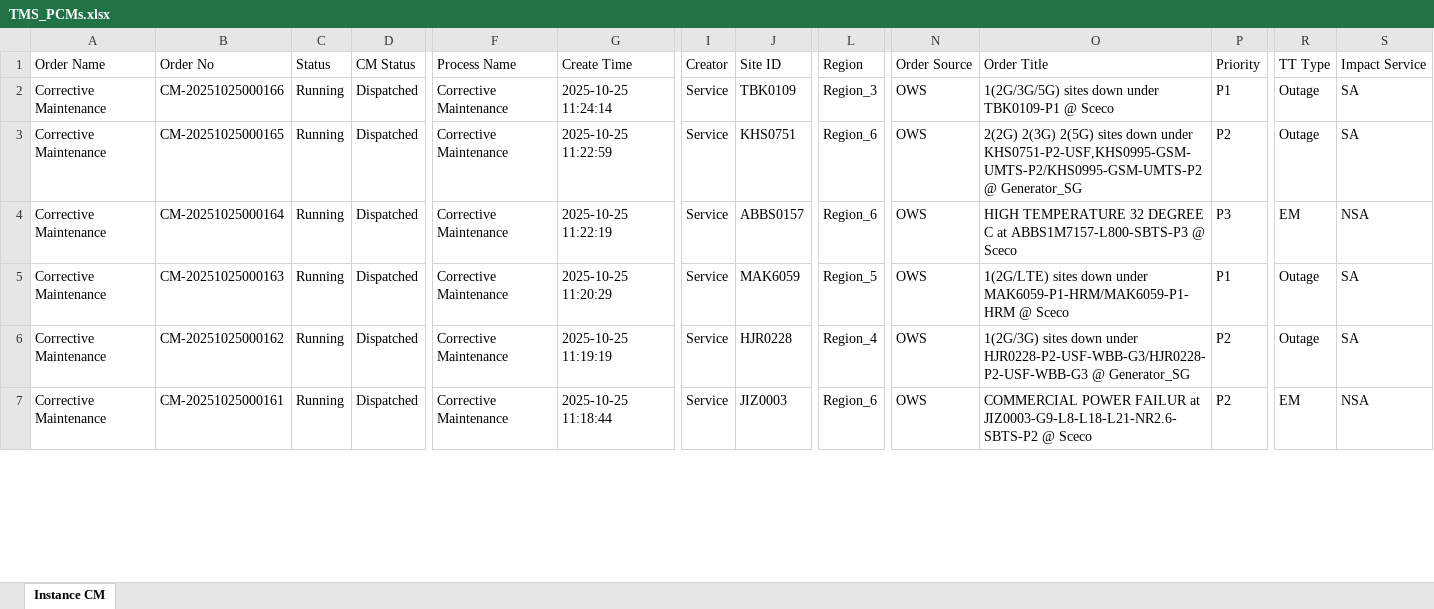
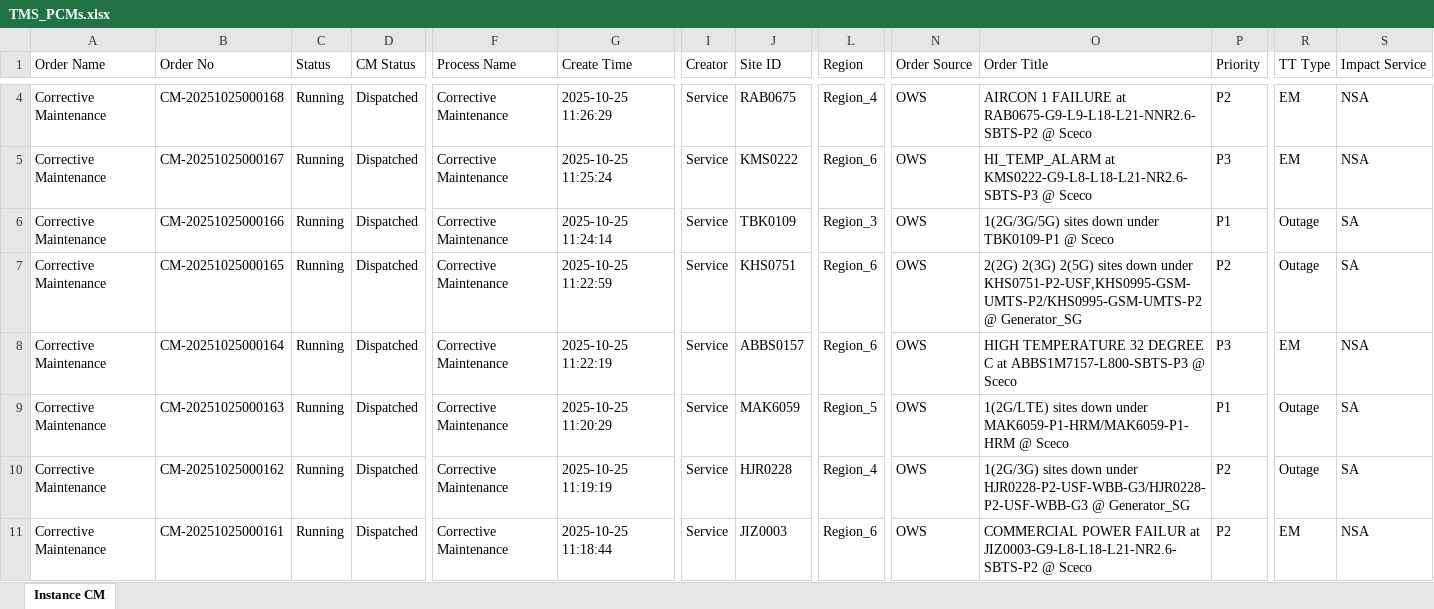
Before and after one commit to decosaro/tms_running, an Excel workbook: TMS_PCMs.xlsx, sheet Instance CM, drawn as a sheet; only a part is shown, gaps mark what is left out; values as stored, in another font and other column widths than the file's, no borders; rows hold the shown columns only; the diff covers the shown part only; the diff names each change by its address in the sheet, - before the commit and + after, or states it on an @@ line.

Commit message:
Updated TMS_PCMs.xlsx from OneDrive

```diff
--- a/TMS_PCMs.xlsx (sheet Instance CM)
+++ b/TMS_PCMs.xlsx (sheet Instance CM)
+row 4: Corrective Maintenance | CM-20251025000168 | Running | Dispatched | Corrective Maintenance | 2025-10-25 11:26:29 | Service | RAB0675 | Region_4 | OWS | AIRCON 1 FAILURE at RAB0675-G9-L9-L18-L21-NNR2.6-SBTS-P2 @ Sceco | P2 | EM | NSA
+row 5: Corrective Maintenance | CM-20251025000167 | Running | Dispatched | Corrective Maintenance | 2025-10-25 11:25:24 | Service | KMS0222 | Region_6 | OWS | HI_TEMP_ALARM at KMS0222-G9-L8-L18-L21-NR2.6-SBTS-P3 @ Sceco | P3 | EM | NSA
```
Also changed, not shown: 2 added rows, 3 removed rows and 1 edited cell elsewhere in this sheet.
